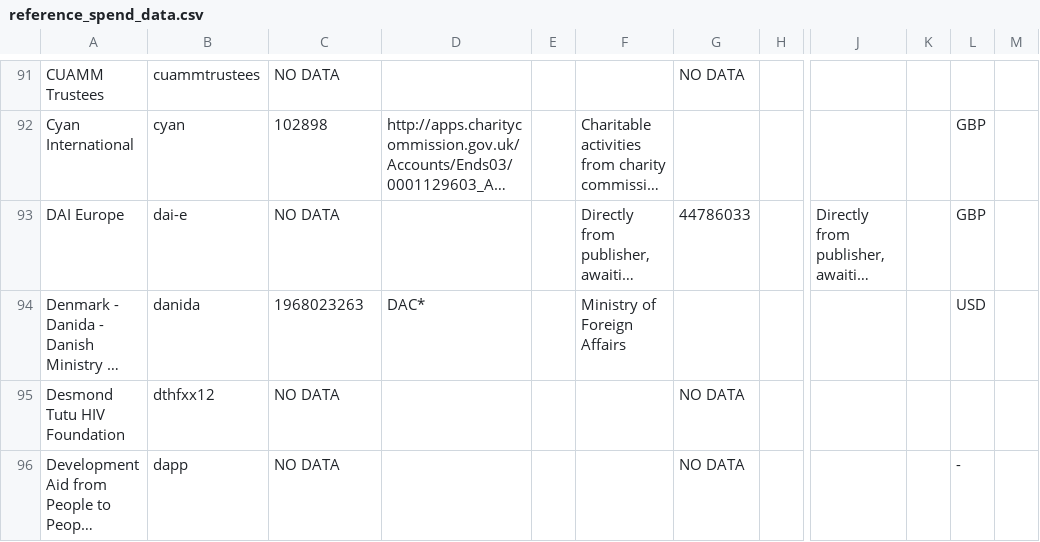
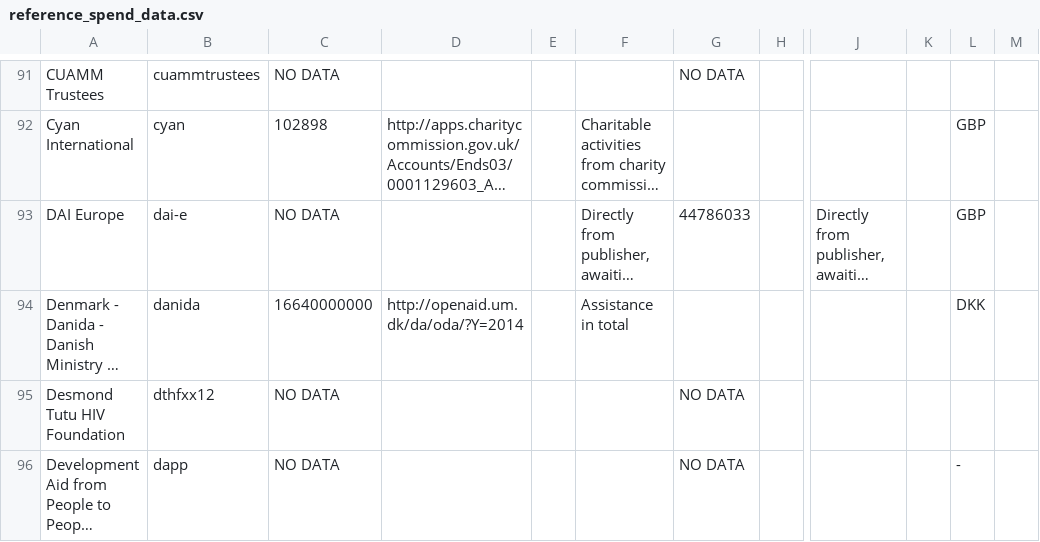
Before and after one commit to IATI/IATI-Stats, a CSV file: helpers/transparency_indicator/reference_spend_data.csv, drawn as a sheet; only a part is shown, gaps mark what is left out; long unchanged cells end in …; the diff covers the shown part only; the diff names each change by its address in the sheet, - before the commit and + after, or states it on an @@ line.

```diff
--- a/helpers/transparency_indicator/reference_spend_data.csv
+++ b/helpers/transparency_indicator/reference_spend_data.csv
-C94: 1968023263
+C94: 16640000000
-D94: DAC*
+D94: http://openaid.um.dk/da/oda/?Y=2014
-F94: Ministry of Foreign Affairs
+F94: Assistance in total
-L94: USD
+L94: DKK
```
Also changed, not shown: 5 added rows and 39 edited cells elsewhere in this file.
